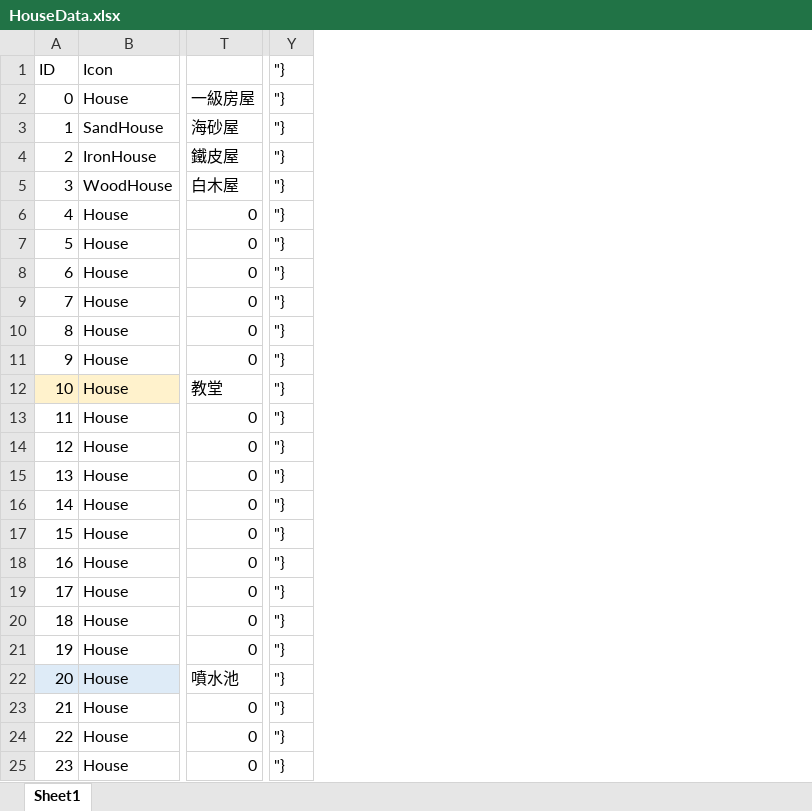
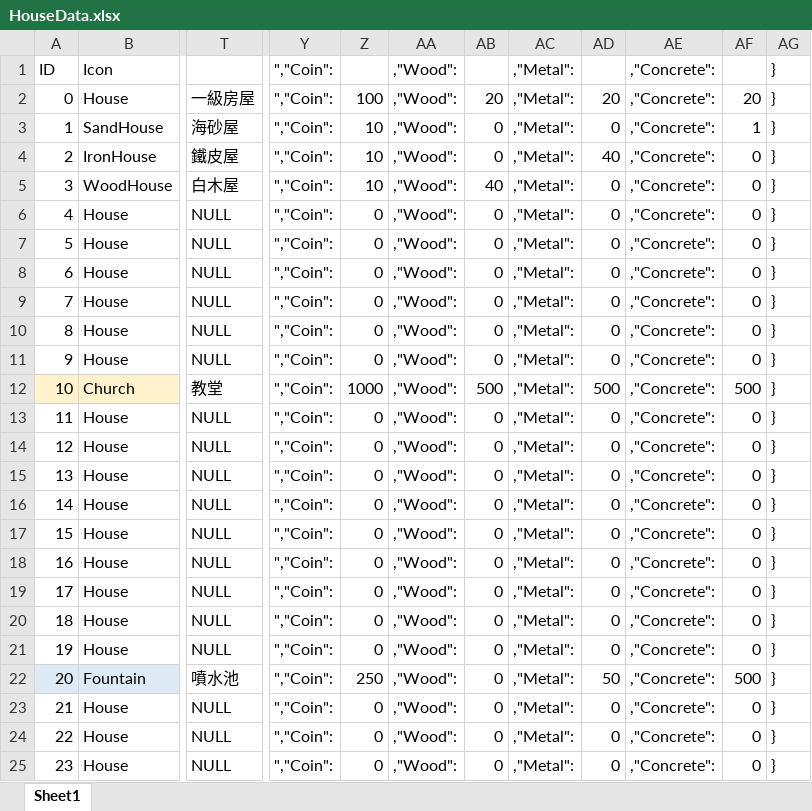
Before and after one commit to Agenicy/Shi-Gi_Chance, an Excel workbook: Shi-Gi Chance/Assets/Database/HouseData/HouseData.xlsx, sheet Sheet1, drawn as a sheet; only a part is shown, gaps mark what is left out; values as stored, in another font and other column widths than the file's, no borders; removed rows and columns are numbered as before the commit, all else as after; the diff covers the shown part only; the diff names each change by its address in the sheet, - before the commit and + after, or states it on an @@ line.

```diff
--- a/Shi-Gi Chance/Assets/Database/HouseData/HouseData.xlsx (sheet Sheet1)
+++ b/Shi-Gi Chance/Assets/Database/HouseData/HouseData.xlsx (sheet Sheet1)
-column T, rows 2-25: 一級房屋 | 海砂屋 | 鐵皮屋 | 白木屋 | 0 | 0 | 0 | 0 | 0 | 0 | 教堂 | 0 | 0 | 0 | 0 | 0 | 0 | 0 | 0 | 0 | 噴水池 | 0 | 0 | 0
+column T, rows 2-25: 一級房屋 | 海砂屋 | 鐵皮屋 | 白木屋 | NULL | NULL | NULL | NULL | NULL | NULL | 教堂 | NULL | NULL | NULL | NULL | NULL | NULL | NULL | NULL | NULL | 噴水池 | NULL | NULL | NULL
-column Y, rows 1-25: all "}
+column Y, rows 1-25: all ","Coin":
+column Z, rows 2-25: 100 | 10 | 10 | 10 | 0 | 0 | 0 | 0 | 0 | 0 | 1000 | 0 | 0 | 0 | 0 | 0 | 0 | 0 | 0 | 0 | 250 | 0 | 0 | 0
+column AA, rows 1-25: all ,"Wood":
+column AB, rows 2-25: 20 | 0 | 0 | 40 | 0 | 0 | 0 | 0 | 0 | 0 | 500 | 0 | 0 | 0 | 0 | 0 | 0 | 0 | 0 | 0 | 0 | 0 | 0 | 0
+column AC, rows 1-25: all ,"Metal":
+column AD, rows 2-25: 20 | 0 | 40 | 0 | 0 | 0 | 0 | 0 | 0 | 0 | 500 | 0 | 0 | 0 | 0 | 0 | 0 | 0 | 0 | 0 | 50 | 0 | 0 | 0
+column AE, rows 1-25: all ,"Concrete":
+column AF, rows 2-25: 20 | 1 | 0 | 0 | 0 | 0 | 0 | 0 | 0 | 0 | 500 | 0 | 0 | 0 | 0 | 0 | 0 | 0 | 0 | 0 | 500 | 0 | 0 | 0
+column AG, rows 1-25: all }
-B12: House
+B12: Church
-B22: House
+B22: Fountain
```
Also changed, not shown: 2 edited cells elsewhere in this sheet, 18 other files.
